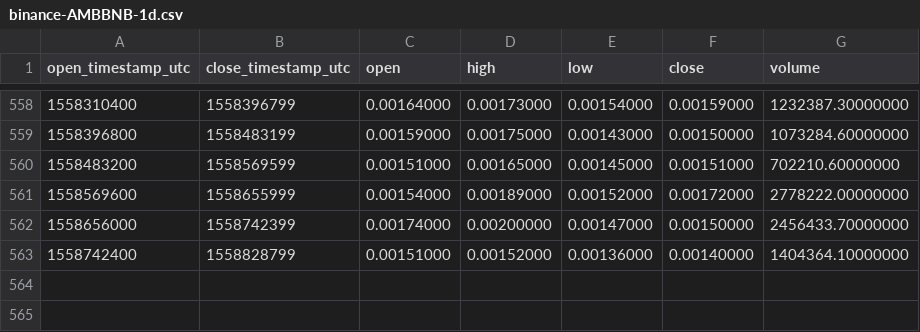
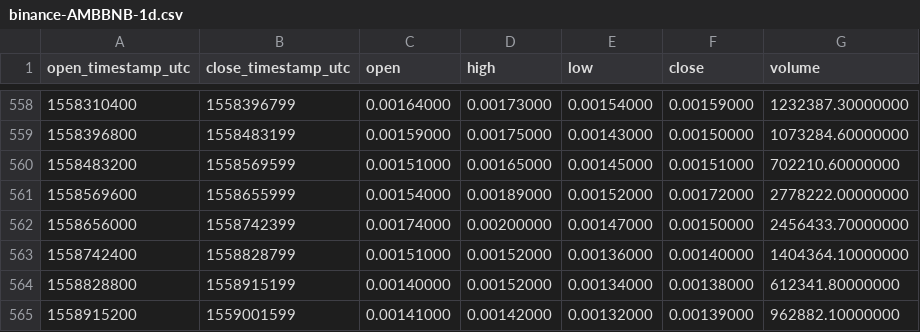
Before and after one commit to cryptobigbro/binance-AMBBNB, a CSV file: binance-AMBBNB-1d.csv, drawn as a sheet; only a part is shown, gaps mark what is left out.

Commit message:
Update OHLCV data.

```diff
--- a/binance-AMBBNB-1d.csv
+++ b/binance-AMBBNB-1d.csv
@@ -563 +563,3 @@ open_timestamp_utc,close_timestamp_utc,open,high,low,close,volume
 1558742400,1558828799,0.00151000,0.00152000,0.00136000,0.00140000,1404364.10000000
+1558828800,1558915199,0.00140000,0.00152000,0.00134000,0.00138000,612341.80000000
+1558915200,1559001599,0.00141000,0.00142000,0.00132000,0.00139000,962882.10000000
```
Also changed, not shown: 1 other file.
